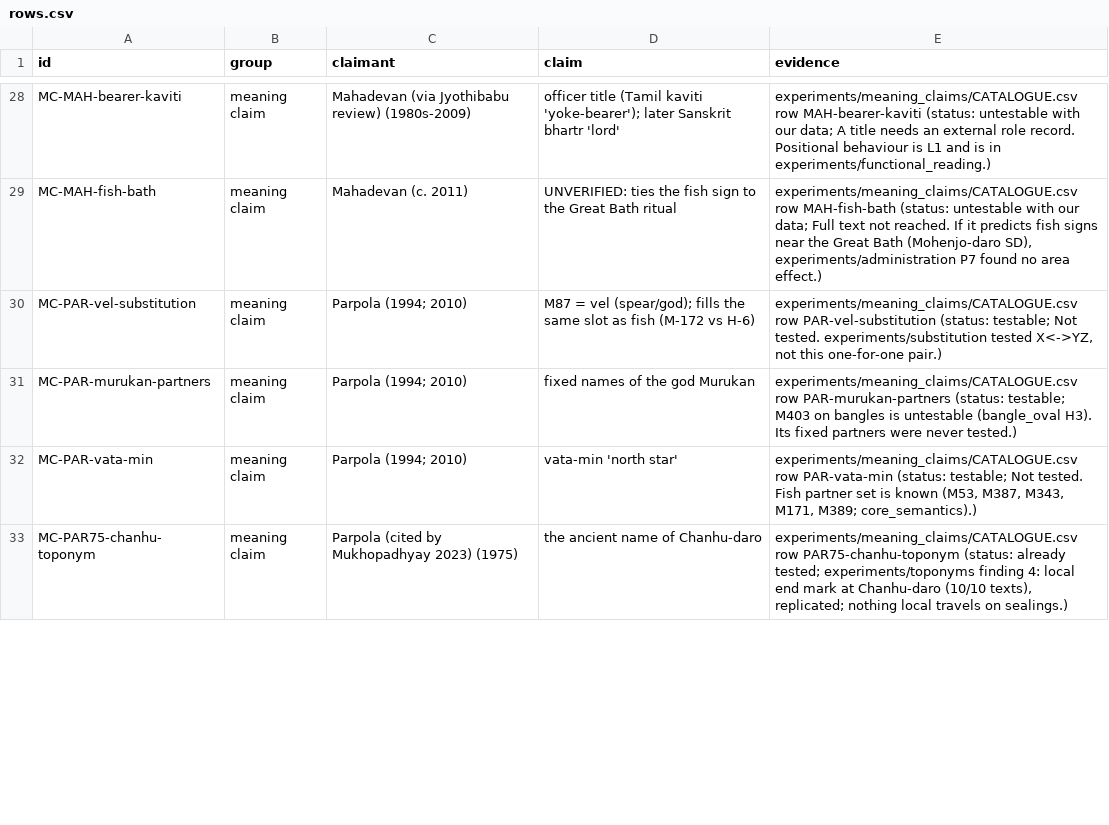
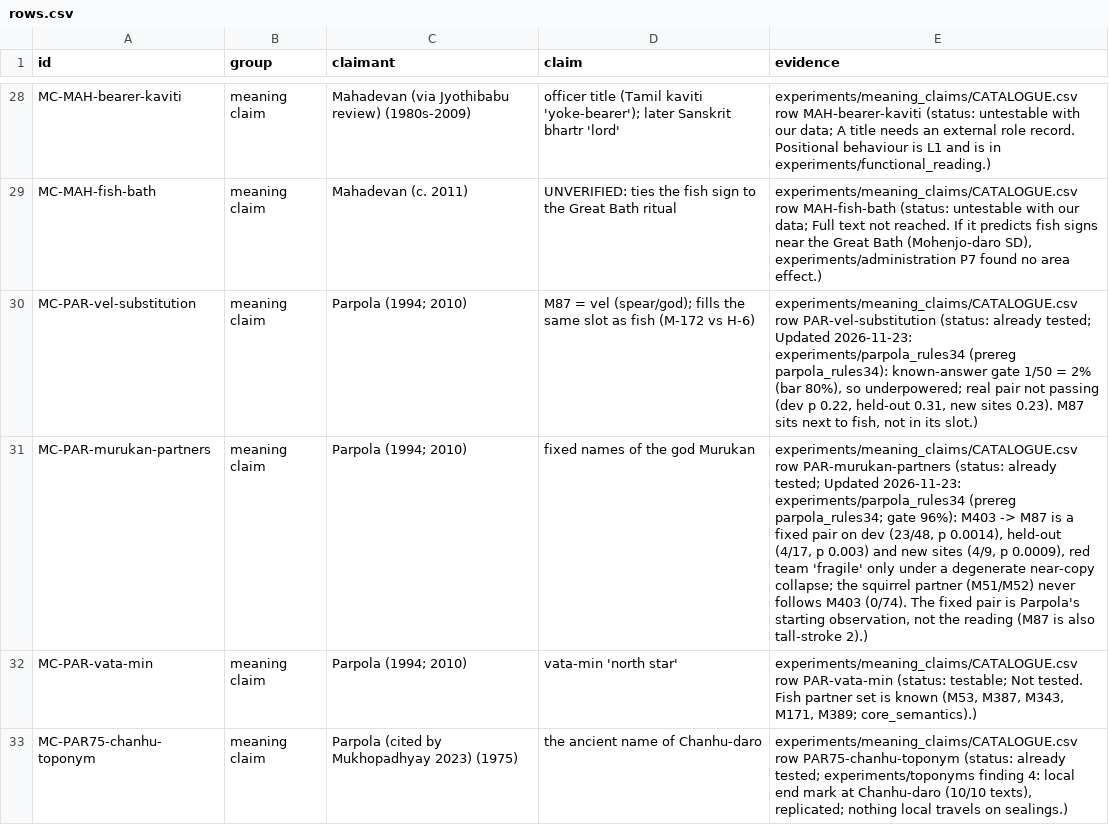
Before and after one commit to HarshInvader/open-indus, a CSV file: experiments/scorecard_v1/rows.csv, drawn as a sheet; only a part is shown, gaps mark what is left out; the diff covers the shown part only.

```diff
--- a/experiments/scorecard_v1/rows.csv
+++ b/experiments/scorecard_v1/rows.csv
@@ -29,4 +29,4 @@ MC-MAH-bearer-kaviti,meaning claim,Mahadevan (via Jyothibabu review) (1980s-2009
 MC-MAH-fish-bath,meaning claim,Mahadevan (c. 2011),UNVERIFIED: ties the fish sign to the Great Bath ritual,"experiments/meaning_claims/CATALOGUE.csv row MAH-fish-bath (status: untestable with our data; Full text not reached. If it predicts fish signs near the Great Bath (Mohenjo-daro SD), experiments/administration P7 found no area effect.)"
-MC-PAR-vel-substitution,meaning claim,Parpola (1994; 2010),M87 = vel (spear/god); fills the same slot as fish (M-172 vs H-6),"experiments/meaning_claims/CATALOGUE.csv row PAR-vel-substitution (status: testable; Not tested. experiments/substitution tested X<->YZ, not this one-for-one pair.)"
-MC-PAR-murukan-partners,meaning claim,Parpola (1994; 2010),fixed names of the god Murukan,experiments/meaning_claims/CATALOGUE.csv row PAR-murukan-partners (status: testable; M403 on bangles is untestable (bangle_oval H3). Its fixed partners were never tested.)
+MC-PAR-vel-substitution,meaning claim,Parpola (1994; 2010),M87 = vel (spear/god); fills the same slot as fish (M-172 vs H-6),"experiments/meaning_claims/CATALOGUE.csv row PAR-vel-substitution (status: already tested; Updated 2026-11-23: experiments/parpola_rules34 (prereg parpola_rules34): known-answer gate 1/50 = 2% (bar 80%), so underpowered; real pair not passing (dev p 0.22, held-out 0.31, new sites 0.23). M87 sits next to fish, not in its slot.)"
+MC-PAR-murukan-partners,meaning claim,Parpola (1994; 2010),fixed names of the god Murukan,"experiments/meaning_claims/CATALOGUE.csv row PAR-murukan-partners (status: already tested; Updated 2026-11-23: experiments/parpola_rules34 (prereg parpola_rules34; gate 96%): M403 -> M87 is a fixed pair on dev (23/48, p 0.0014), held-out (4/17, p 0.003) and new sites (4/9, p 0.0009), red team 'fragile' only under a degenerate near-copy collapse; the squirrel partner (M51/M52) never follows M403 (0/74). The fixed pair is Parpola's starting observation, not the reading (M87 is also tall-stroke 2).)"
 MC-PAR-vata-min,meaning claim,Parpola (1994; 2010),vata-min 'north star',"experiments/meaning_claims/CATALOGUE.csv row PAR-vata-min (status: testable; Not tested. Fish partner set is known (M53, M387, M343, M171, M389; core_semantics).)"
```
Also changed, not shown: 2 edited cells elsewhere in this file, experiments/meaning_claims/CATALOGUE.csv, 50 other files.
